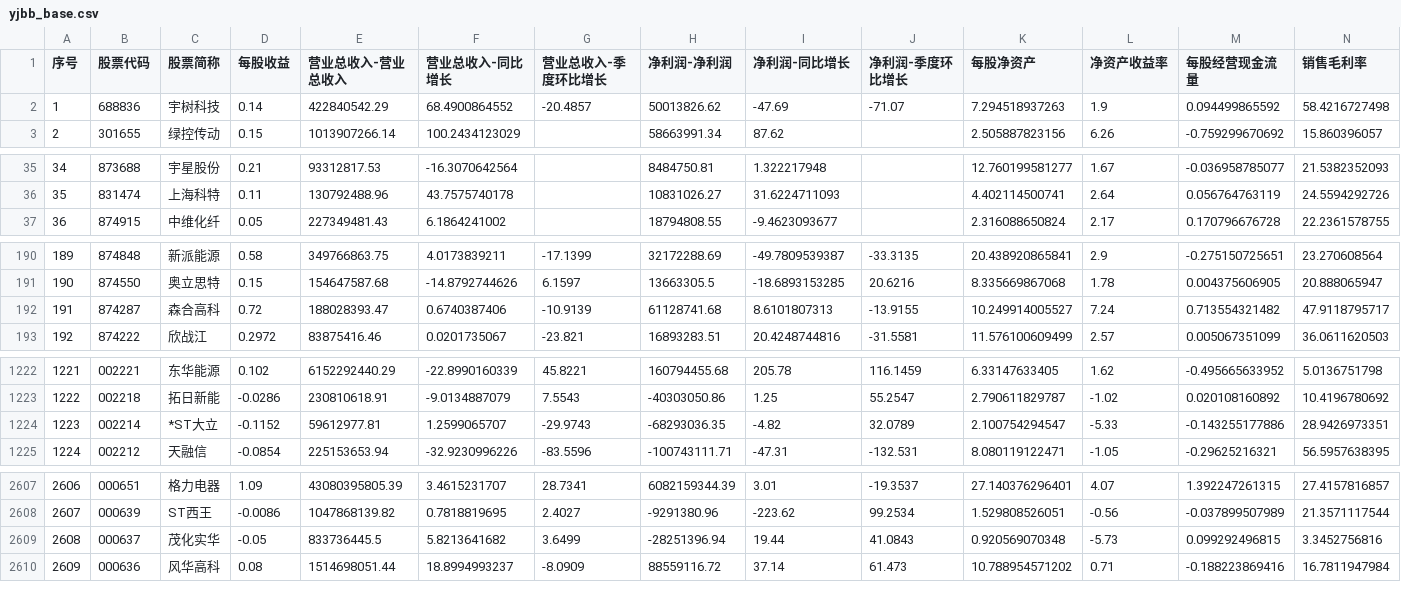
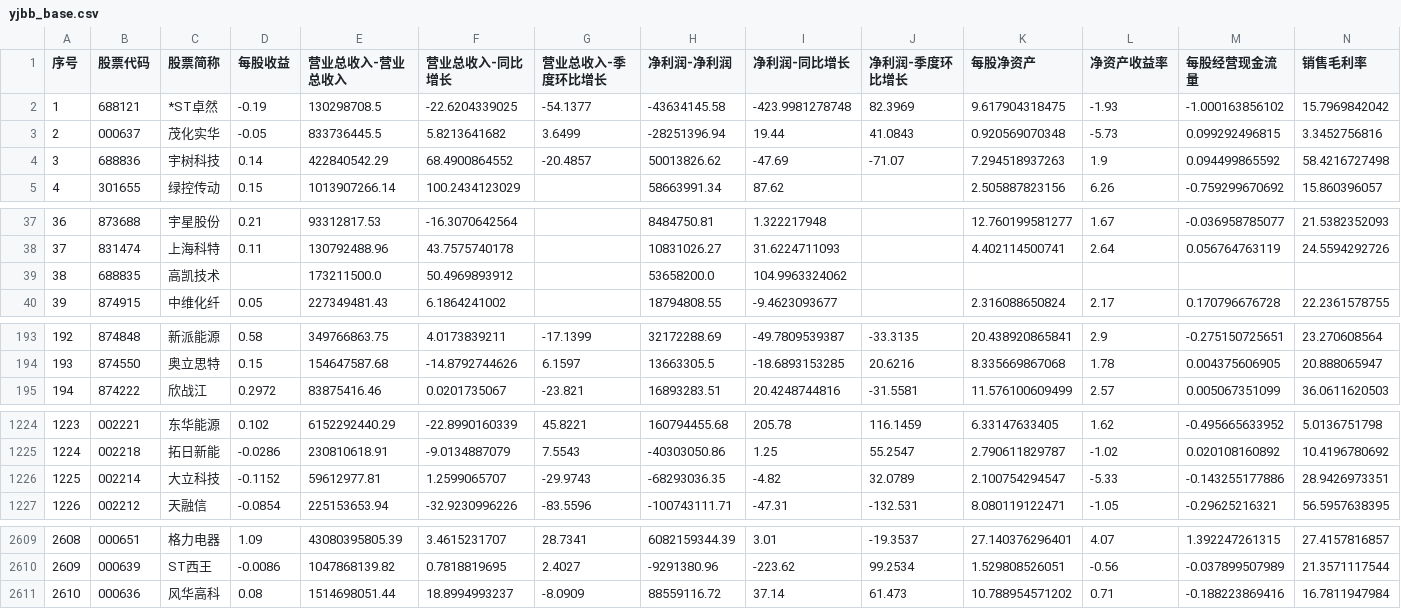
Before and after one commit to yiongq/astock-radar, a CSV file: data/latest/yjbb_base.csv, drawn as a sheet; only a part is shown, gaps mark what is left out; removed rows and columns are numbered as before the commit, all else as after; rows hold the shown columns only; the diff covers the shown part only; the diff names each change by its address in the sheet, - before the commit and + after, or states it on an @@ line.

```diff
--- a/data/latest/yjbb_base.csv
+++ b/data/latest/yjbb_base.csv
+row 2: 1 | 688121 | *ST卓然 | -0.19 | 130298708.5 | -22.6204339025 | -54.1377 | -43634145.58 | -423.9981278748 | 82.3969 | 9.617904318475 | -1.93 | -1.000163856102 | 15.7969842042
+row 3: 2 | 000637 | 茂化实华 | -0.05 | 833736445.5 | 5.8213641682 | 3.6499 | -28251396.94 | 19.44 | 41.0843 | 0.920569070348 | -5.73 | 0.099292496815 | 3.3452756816
@@ column A (序号) renumbered from row 4 down @@
+row 39: 38 | 688835 | 高凯技术 |  | 173211500.0 | 50.4969893912 |  | 53658200.0 | 104.9963324062
-row 192: 191 | 874287 | 森合高科 | 0.72 | 188028393.47 | 0.6740387406 | -10.9139 | 61128741.68 | 8.6101807313 | -13.9155 | 10.249914005527 | 7.24 | 0.713554321482 | 47.9118795717
-C1226 (股票简称): *ST大立
+C1226 (股票简称): 大立科技
-row 2609: 2608 | 000637 | 茂化实华 | -0.05 | 833736445.5 | 5.8213641682 | 3.6499 | -28251396.94 | 19.44 | 41.0843 | 0.920569070348 | -5.73 | 0.099292496815 | 3.3452756816
```
Also changed, not shown: 1 edited cell elsewhere in this file, data/latest/indices.csv, data/latest/klines.csv, 11 other files.
